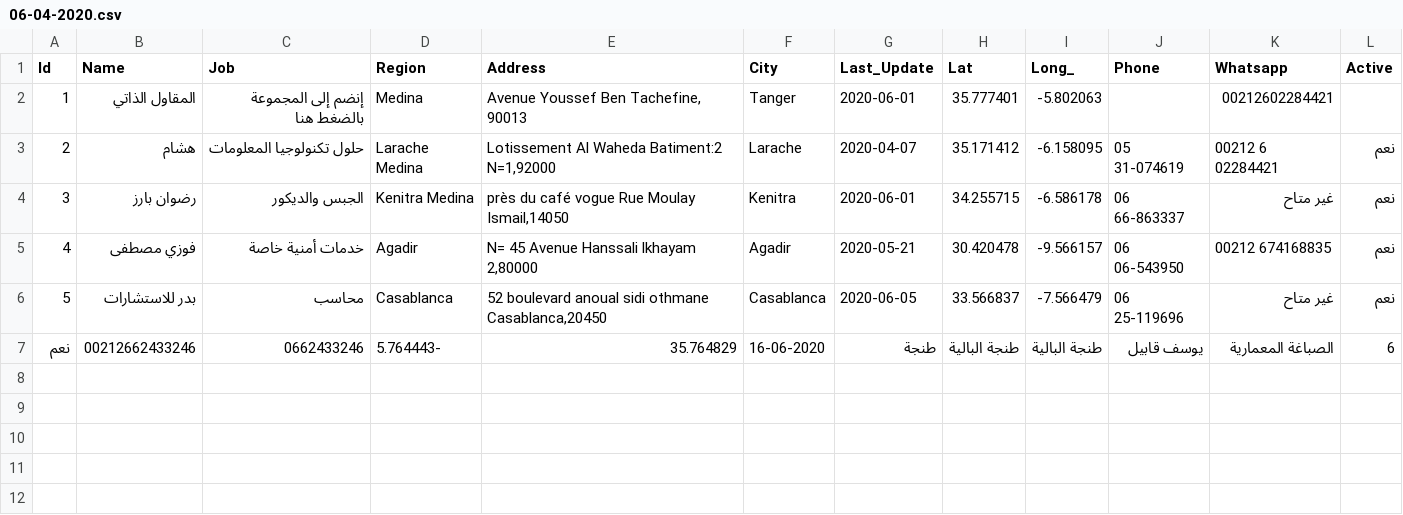
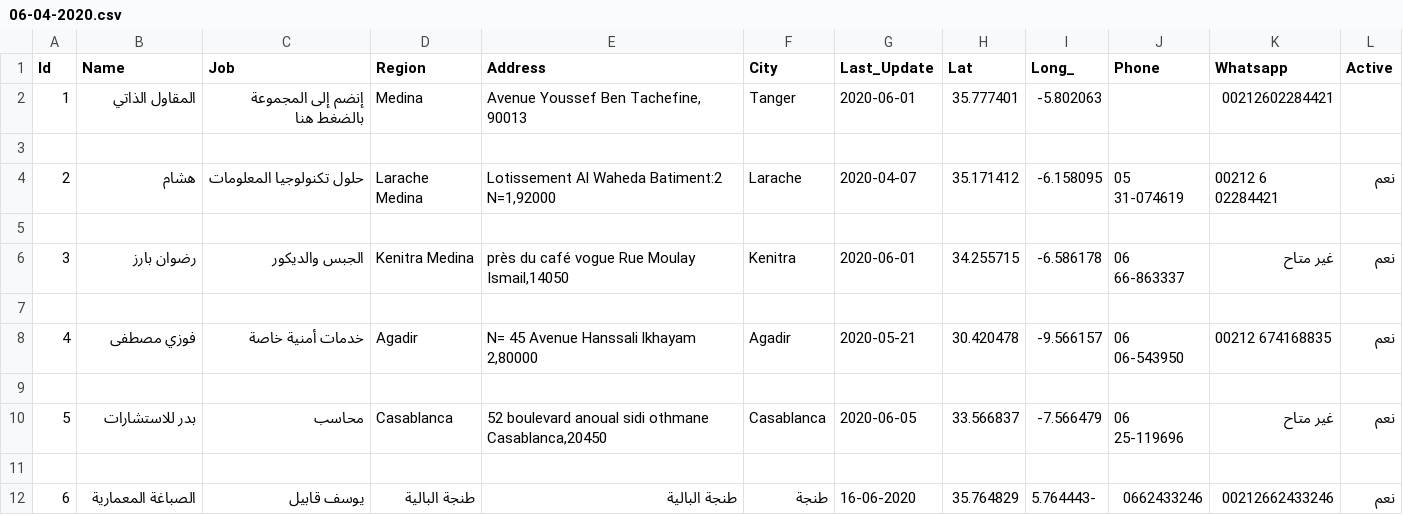
Before and after one commit to intCount/ae, a CSV file: 06-04-2020.csv, drawn as a sheet.

Commit message:
commit

```diff
--- a/06-04-2020.csv
+++ b/06-04-2020.csv
@@ -2,6 +2,11 @@ Id,Name,Job,Region,Address,City,Last_Update,Lat,Long_,Phone,Whatsapp,Active
 1,المقاول الذاتي,إنضم إلى المجموعة بالضغط هنا, Medina,"Avenue Youssef Ben Tachefine, 90013",Tanger,2020-06-01,35.777401,-5.802063,,00212602284421,
+
 2,هشام,حلول تكنولوجيا المعلومات, Larache Medina,"Lotissement Al Waheda Batiment:2 N=1,92000",Larache,2020-04-07,35.171412,-6.158095,"05 31-074619",00212 6 02284421,نعم
+
 3,رضوان بارز,الجبس والديكور,Kenitra Medina,"près du café vogue Rue Moulay Ismail,14050",Kenitra,2020-06-01,34.255715,-6.586178,"06 66-863337",غير متاح,نعم
+
 4,فوزي مصطفى ,خدمات أمنية خاصة,Agadir,"N= 45 Avenue Hanssali lkhayam 2,80000 ",Agadir,2020-05-21,30.420478,-9.566157,"06 06-543950",00212 674168835,نعم
+
 5,بدر للاستشارات,محاسب,Casablanca,"52 boulevard anoual sidi othmane Casablanca,20450 ",Casablanca,2020-06-05,33.566837,-7.566479,"06 25-119696",غير متاح,نعم
-نعم,00212662433246,"0662433246", 5.764443-,35.764829 ,16-06-2020,طنجة,"طنجة البالية",طنجة البالية,يوسف قابيل,الصباغة المعمارية,6
+
+6,الصباغة المعمارية,يوسف قابيل,طنجة البالية,"طنجة البالية",طنجة,16-06-2020, 35.764829, 5.764443-,"0662433246",00212662433246, نعم
```
